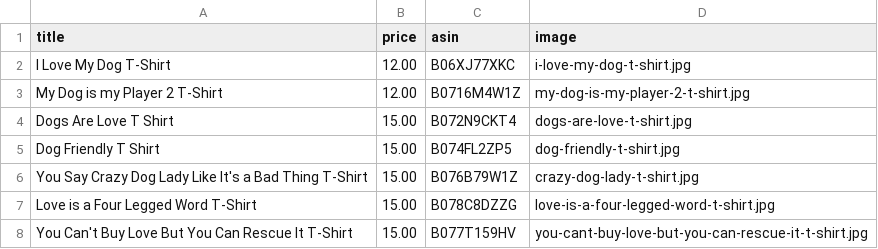
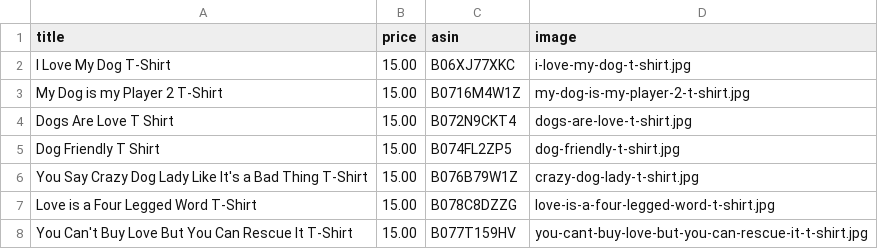
Before and after one commit to hendrixjoseph/puppy-snuggles, a CSV file: _data/tshirts.csv, drawn as a sheet.

Commit message:
Update tshirts.csv

```diff
--- a/_data/tshirts.csv
+++ b/_data/tshirts.csv
@@ -1,4 +1,4 @@
 title,price,asin,image
-I Love My Dog T-Shirt,12.00,B06XJ77XKC,i-love-my-dog-t-shirt.jpg
-My Dog is my Player 2 T-Shirt,12.00,B0716M4W1Z,my-dog-is-my-player-2-t-shirt.jpg
+I Love My Dog T-Shirt,15.00,B06XJ77XKC,i-love-my-dog-t-shirt.jpg
+My Dog is my Player 2 T-Shirt,15.00,B0716M4W1Z,my-dog-is-my-player-2-t-shirt.jpg
 Dogs Are Love T Shirt,15.00,B072N9CKT4,dogs-are-love-t-shirt.jpg
```
